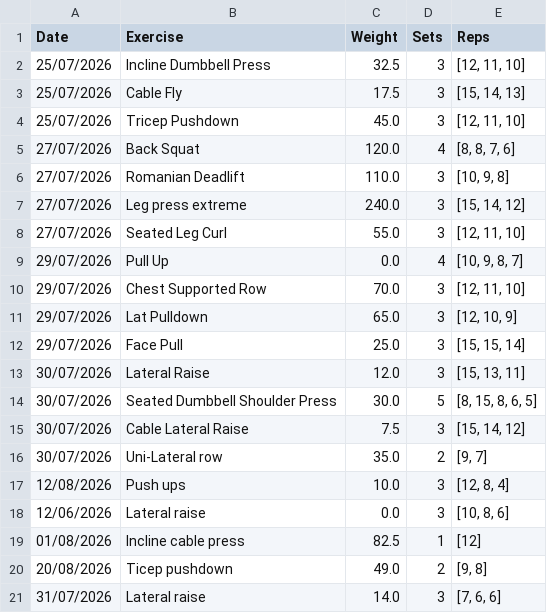
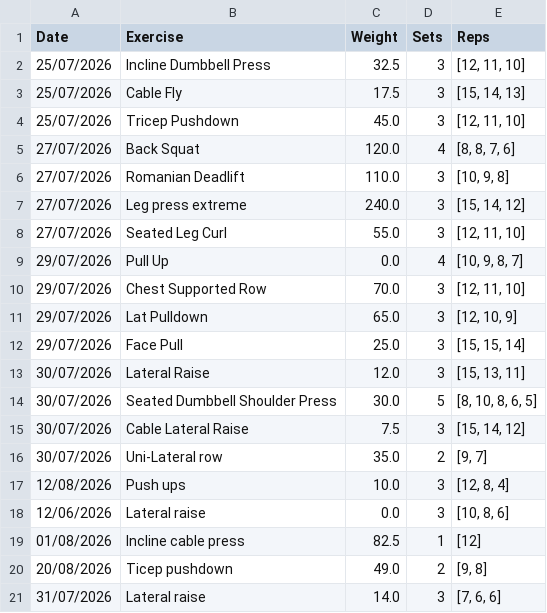
Before and after one commit to Mattdbryan-maker/fitness-progress-coach, a CSV file: workouts.csv, drawn as a sheet.

```diff
--- a/workouts.csv
+++ b/workouts.csv
@@ -13,3 +13,3 @@ Date,Exercise,Weight,Sets,Reps
 30/07/2026,Lateral Raise,12.0,3,"[15, 13, 11]"
-30/07/2026,Seated Dumbbell Shoulder Press,30.0,5,"[8, 15, 8, 6, 5]"
+30/07/2026,Seated Dumbbell Shoulder Press,30.0,5,"[8, 10, 8, 6, 5]"
 30/07/2026,Cable Lateral Raise,7.5,3,"[15, 14, 12]"
```
Also changed, not shown: 6 other files.
